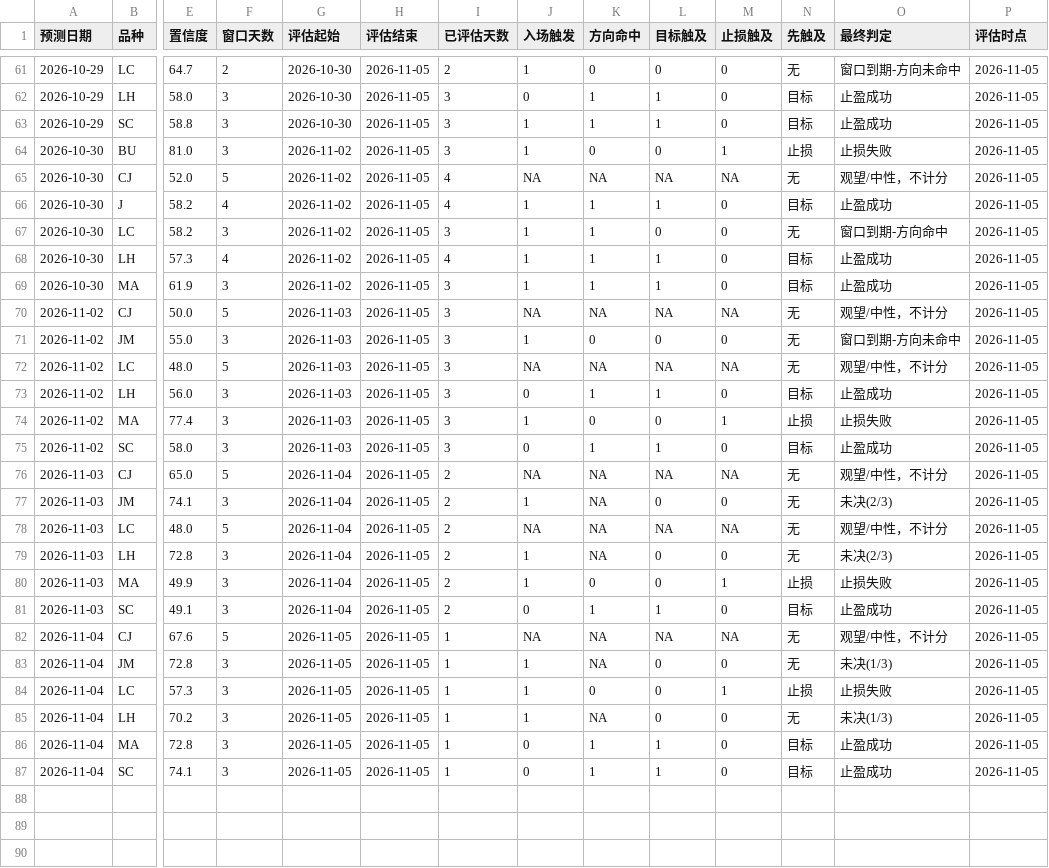
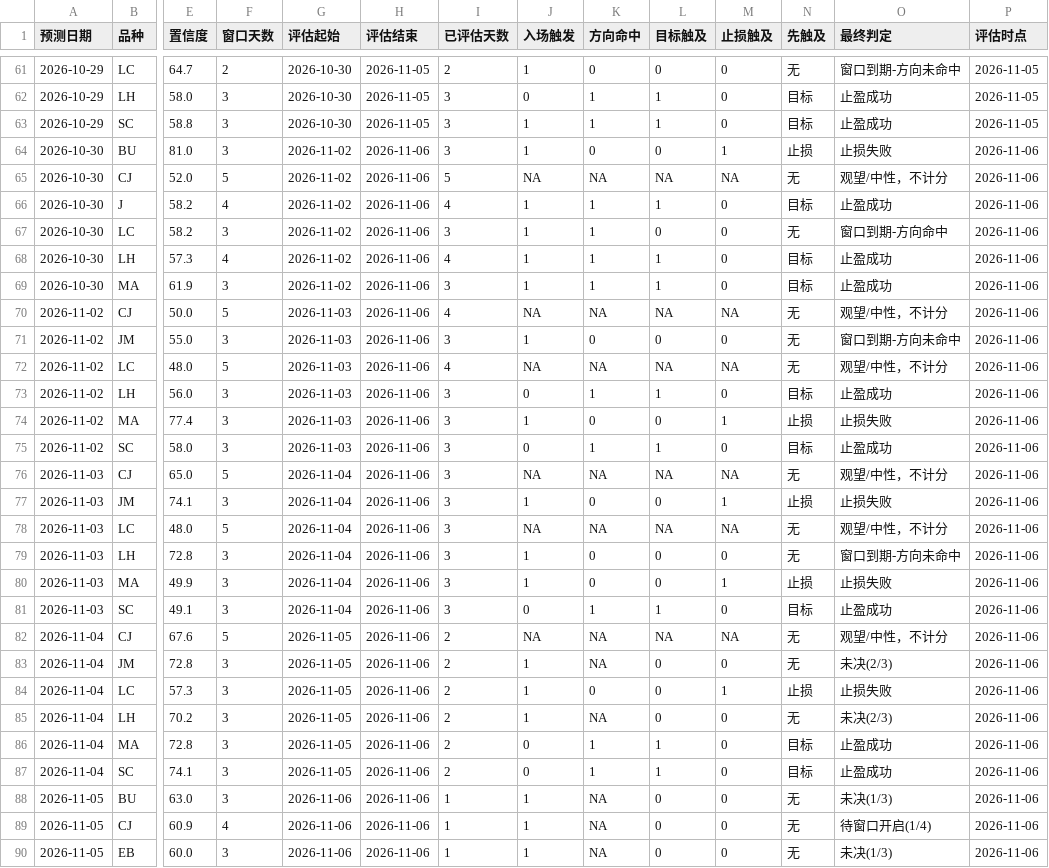
Before and after one commit to cloudchina/FuturesAnaReports, a CSV file: future-analysis-reports/accuracy-log.csv, drawn as a sheet; only a part is shown, gaps mark what is left out; rows hold the shown columns only; the diff covers the shown part only; the diff names each change by its address in the sheet, - before the commit and + after, or states it on an @@ line.

```diff
--- a/future-analysis-reports/accuracy-log.csv
+++ b/future-analysis-reports/accuracy-log.csv
-H64:H87 (评估结束): 2026-11-05
+H64:H87 (评估结束): 2026-11-06
-P64:P87 (评估时点): 2026-11-05
+P64:P87 (评估时点): 2026-11-06
-I65 (已评估天数): 4
+I65 (已评估天数): 5
-I70 (已评估天数): 3
+I70 (已评估天数): 4
-I72 (已评估天数): 3
+I72 (已评估天数): 4
-I76:I81 (已评估天数): 2
+I76:I81 (已评估天数): 3
-K77 (方向命中): NA
+K77 (方向命中): 0
-M77 (止损触及): 0
+M77 (止损触及): 1
-N77 (先触及): 无
+N77 (先触及): 止损
-O77 (最终判定): 未决(2/3)
+O77 (最终判定): 止损失败
-K79 (方向命中): NA
+K79 (方向命中): 0
-O79 (最终判定): 未决(2/3)
+O79 (最终判定): 窗口到期-方向未命中
-I82:I87 (已评估天数): 1
+I82:I87 (已评估天数): 2
-O83 (最终判定): 未决(1/3)
+O83 (最终判定): 未决(2/3)
-O85 (最终判定): 未决(1/3)
+O85 (最终判定): 未决(2/3)
+row 88: 2026-11-05 | BU | 63.0 | 3 | 2026-11-06 | 2026-11-06 | 1 | 1 | NA | 0 | 0 | 无 | 未决(1/3) | 2026-11-06
+row 89: 2026-11-05 | CJ | 60.9 | 4 | 2026-11-06 | 2026-11-06 | 1 | 1 | NA | 0 | 0 | 无 | 待窗口开启(1/4) | 2026-11-06
+row 90: 2026-11-05 | EB | 60.0 | 3 | 2026-11-06 | 2026-11-06 | 1 | 1 | NA | 0 | 0 | 无 | 未决(1/3) | 2026-11-06
```
Also changed, not shown: 4 added rows elsewhere in this file, future-analysis-reports/positions-log.csv, 17 other files.
